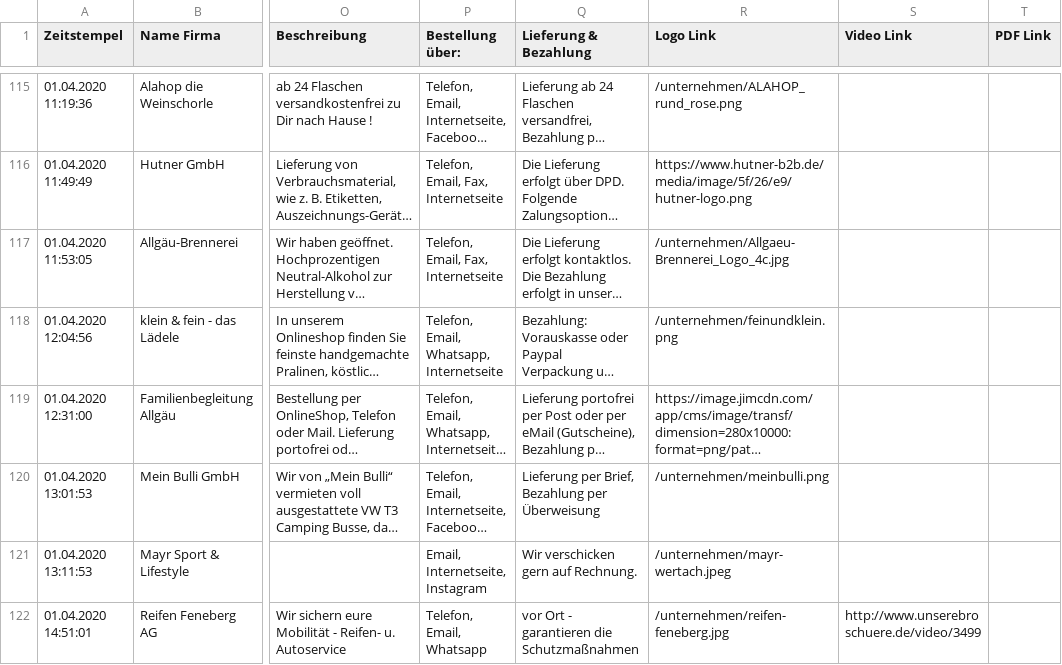
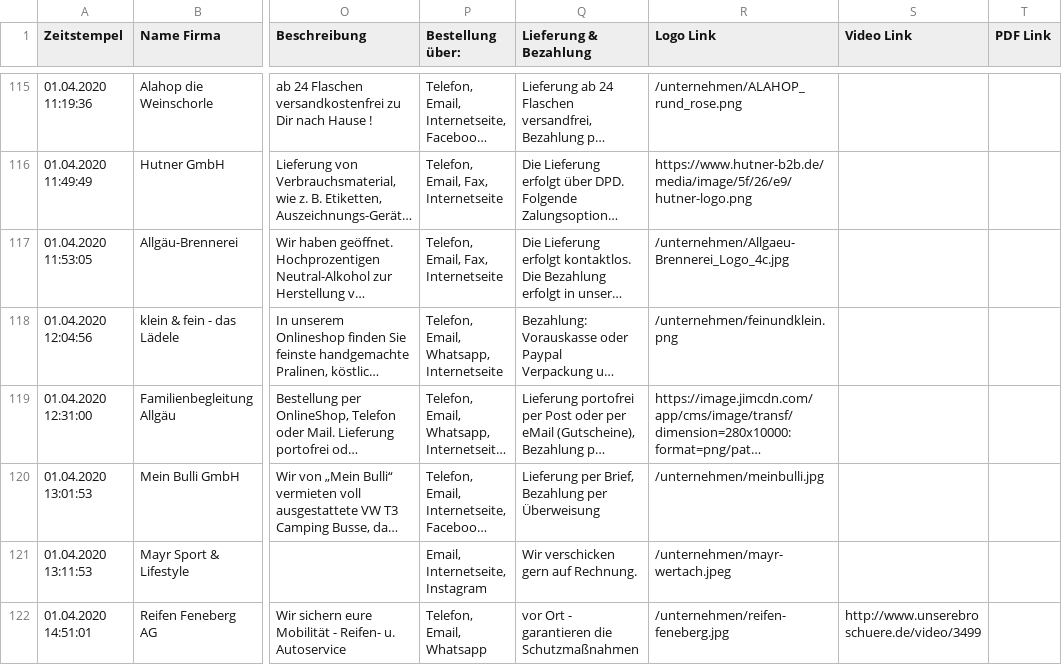
Before and after one commit to marcradziwill/tante-hilde, a CSV file: content/companies.csv, drawn as a sheet; only a part is shown, gaps mark what is left out; long unchanged cells end in …; the diff covers the shown part only; the diff names each change by its address in the sheet, - before the commit and + after, or states it on an @@ line.

```diff
--- a/content/companies.csv
+++ b/content/companies.csv
-R120 (Logo Link): /unternehmen/meinbulli.png
+R120 (Logo Link): /unternehmen/meinbulli.jpg
```
Also changed, not shown: 1 removed row and 2 edited cells elsewhere in this file, 4 other files.
